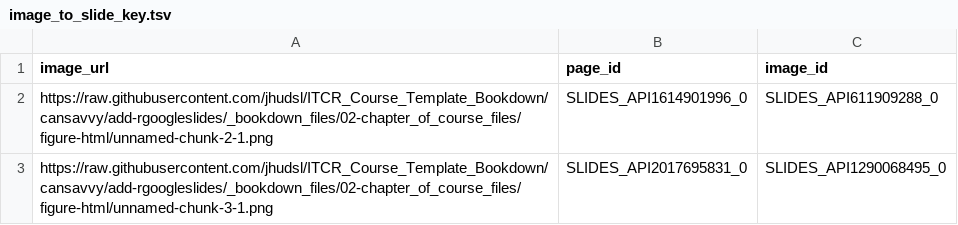
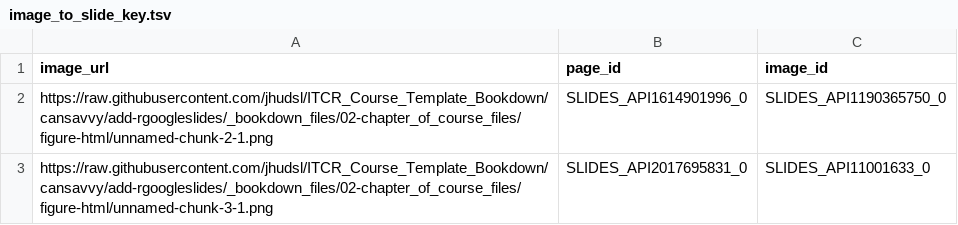
Before and after one commit to jhudsl/OTTR_Template, a TSV file: resources/image_to_slide_key.tsv, drawn as a sheet.

Commit message:
Add bits to refresh image folder

```diff
--- a/resources/image_to_slide_key.tsv
+++ b/resources/image_to_slide_key.tsv
@@ -1,3 +1,3 @@
 image_url	page_id	image_id
-https://raw.githubusercontent.com/jhudsl/ITCR_Course_Template_Bookdown/cansavvy/add-rgoogleslides/_bookdown_files/02-chapter_of_course_files/figure-html/unnamed-chunk-2-1.png	SLIDES_API1614901996_0	SLIDES_API611909288_0
-https://raw.githubusercontent.com/jhudsl/ITCR_Course_Template_Bookdown/cansavvy/add-rgoogleslides/_bookdown_files/02-chapter_of_course_files/figure-html/unnamed-chunk-3-1.png	SLIDES_API2017695831_0	SLIDES_API1290068495_0
+https://raw.githubusercontent.com/jhudsl/ITCR_Course_Template_Bookdown/cansavvy/add-rgoogleslides/_bookdown_files/02-chapter_of_course_files/figure-html/unnamed-chunk-2-1.png	SLIDES_API1614901996_0	SLIDES_API1190365750_0
+https://raw.githubusercontent.com/jhudsl/ITCR_Course_Template_Bookdown/cansavvy/add-rgoogleslides/_bookdown_files/02-chapter_of_course_files/figure-html/unnamed-chunk-3-1.png	SLIDES_API2017695831_0	SLIDES_API11001633_0
```
Also changed, not shown: 2 other files.
